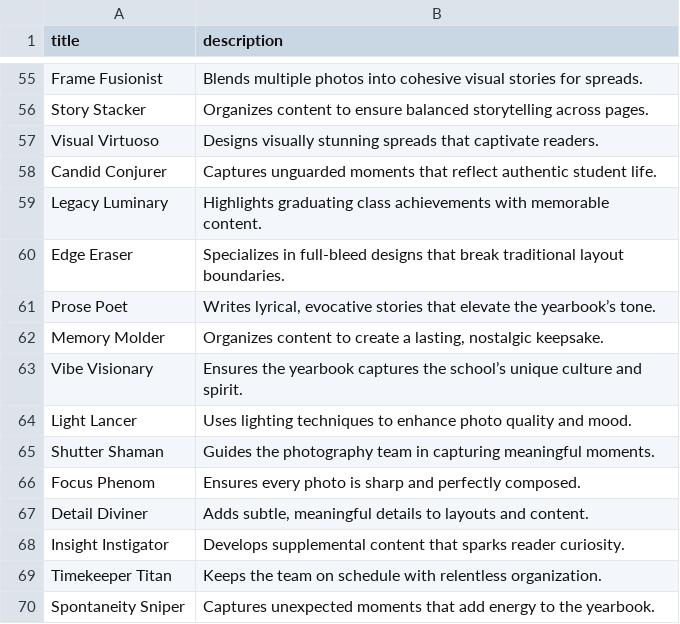
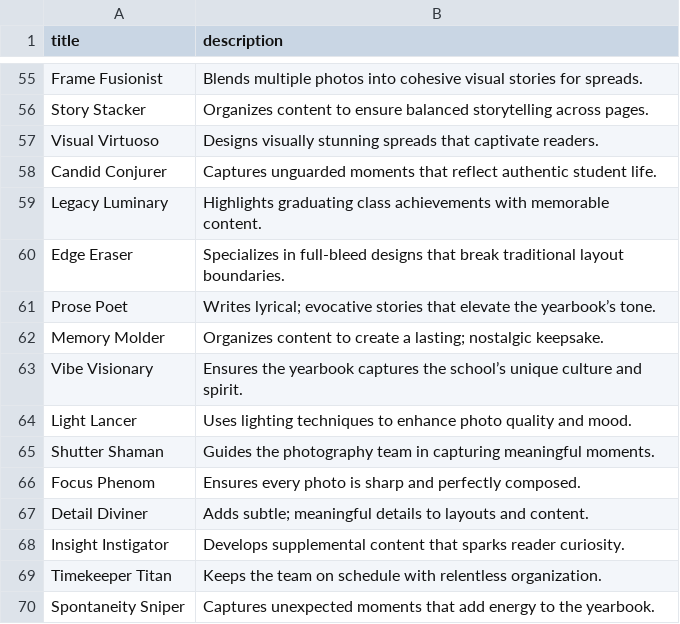
Before and after one commit to kappter/kappquiz, a CSV file: vocab-sets/Yearbook-Staff-Roles.csv, drawn as a sheet; only a part is shown, gaps mark what is left out; the diff covers the shown part only.

```diff
--- a/vocab-sets/Yearbook-Staff-Roles.csv
+++ b/vocab-sets/Yearbook-Staff-Roles.csv
@@ -61,2 +61,2 @@ Edge Eraser,"Specializes in full-bleed designs that break traditional layout bou
-Prose Poet,"Writes lyrical, evocative stories that elevate the yearbook’s tone."
-Memory Molder,"Organizes content to create a lasting, nostalgic keepsake."
+Prose Poet,Writes lyrical; evocative stories that elevate the yearbook’s tone.
+Memory Molder,Organizes content to create a lasting; nostalgic keepsake.
@@ -67 +67 @@ Focus Phenom,"Ensures every photo is sharp and perfectly composed."
-Detail Diviner,"Adds subtle, meaningful details to layouts and content."
+Detail Diviner,Adds subtle; meaningful details to layouts and content.
```
Also changed, not shown: 24 edited cells elsewhere in this file.
